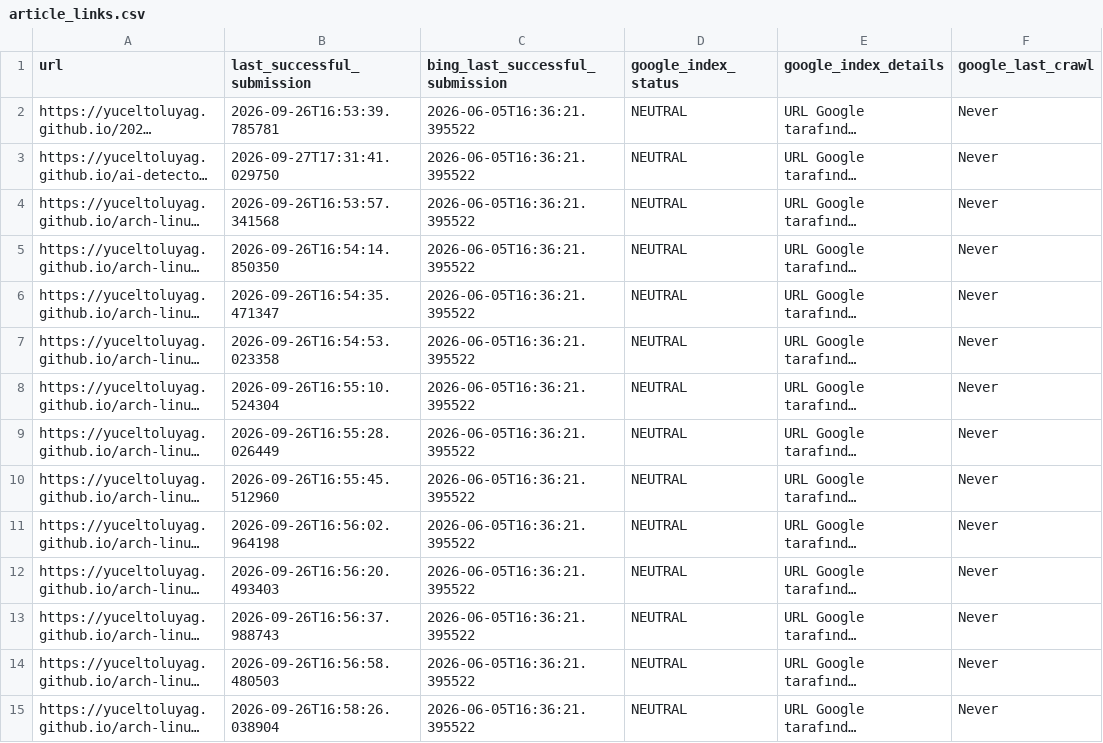
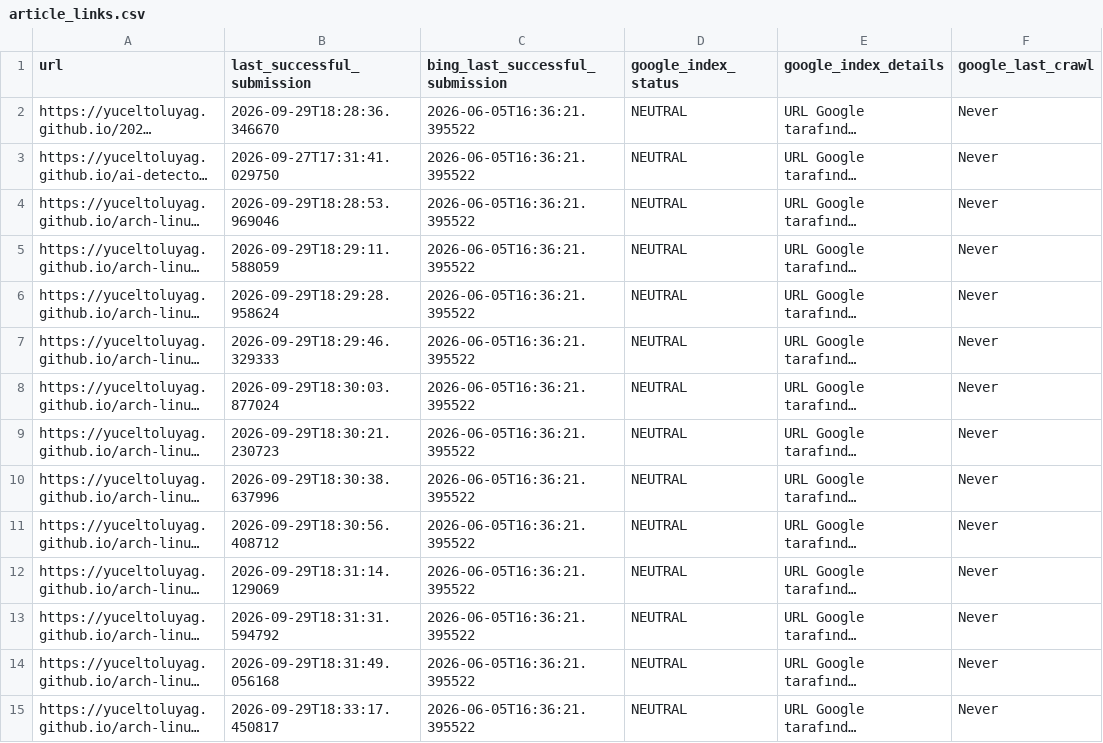
Before and after one commit to yuceltoluyag/google-indexing-tool, a CSV file: article_links.csv, drawn as a sheet; only a part is shown; long unchanged cells end in …; the diff covers the shown part only; the diff names each change by its address in the sheet, - before the commit and + after, or states it on an @@ line.

```diff
--- a/article_links.csv
+++ b/article_links.csv
-B2 (last_successful_submission): 2026-09-26T16:53:39.785781
+B2 (last_successful_submission): 2026-09-29T18:28:36.346670
-B4 (last_successful_submission): 2026-09-26T16:53:57.341568
+B4 (last_successful_submission): 2026-09-29T18:28:53.969046
-B5 (last_successful_submission): 2026-09-26T16:54:14.850350
+B5 (last_successful_submission): 2026-09-29T18:29:11.588059
-B6 (last_successful_submission): 2026-09-26T16:54:35.471347
+B6 (last_successful_submission): 2026-09-29T18:29:28.958624
-B7 (last_successful_submission): 2026-09-26T16:54:53.023358
+B7 (last_successful_submission): 2026-09-29T18:29:46.329333
-B8 (last_successful_submission): 2026-09-26T16:55:10.524304
+B8 (last_successful_submission): 2026-09-29T18:30:03.877024
-B9 (last_successful_submission): 2026-09-26T16:55:28.026449
+B9 (last_successful_submission): 2026-09-29T18:30:21.230723
-B10 (last_successful_submission): 2026-09-26T16:55:45.512960
+B10 (last_successful_submission): 2026-09-29T18:30:38.637996
-B11 (last_successful_submission): 2026-09-26T16:56:02.964198
+B11 (last_successful_submission): 2026-09-29T18:30:56.408712
-B12 (last_successful_submission): 2026-09-26T16:56:20.493403
+B12 (last_successful_submission): 2026-09-29T18:31:14.129069
-B13 (last_successful_submission): 2026-09-26T16:56:37.988743
+B13 (last_successful_submission): 2026-09-29T18:31:31.594792
-B14 (last_successful_submission): 2026-09-26T16:56:58.480503
+B14 (last_successful_submission): 2026-09-29T18:31:49.056168
-B15 (last_successful_submission): 2026-09-26T16:58:26.038904
+B15 (last_successful_submission): 2026-09-29T18:33:17.450817
```
Also changed, not shown: 83 edited cells elsewhere in this file.
